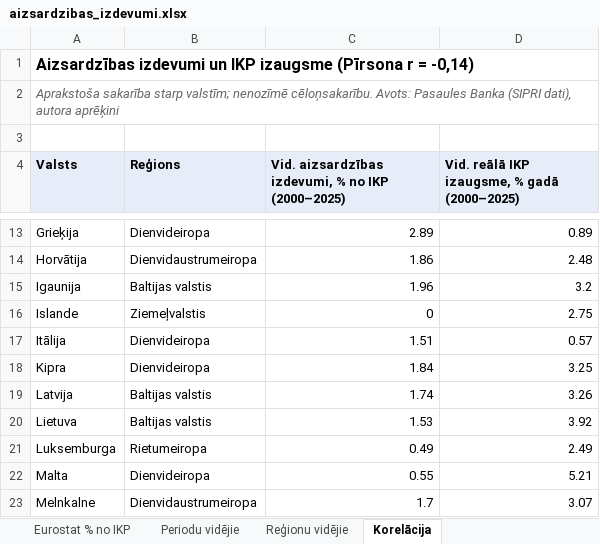
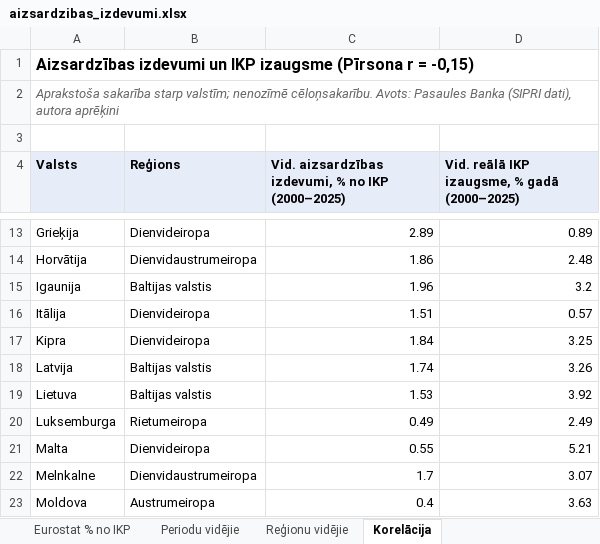
Before and after one commit to Argent0rum/aizsardzibas-izdevumi, an Excel workbook: docs/dati/aizsardzibas_izdevumi.xlsx, sheet Korelācija, drawn as a sheet; only a part is shown, gaps mark what is left out; the shorter side is filled out with more unchanged rows; values as stored, in another font and other column widths than the file's, no borders; the diff names each change by its address in the sheet, - before the commit and + after, or states it on an @@ line.

```diff
--- a/docs/dati/aizsardzibas_izdevumi.xlsx (sheet Korelācija)
+++ b/docs/dati/aizsardzibas_izdevumi.xlsx (sheet Korelācija)
-A1 (Valsts): …r = -0,14)
+A1 (Valsts): …r = -0,15)
-row 16: Islande | Ziemeļvalstis | 0 | 2.75
```
Also changed, not shown: sheet Reģionu vidējie, 14 other files.
